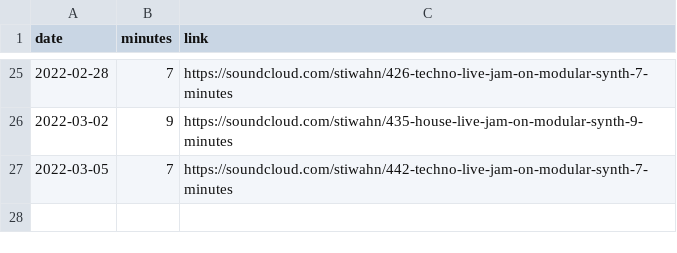
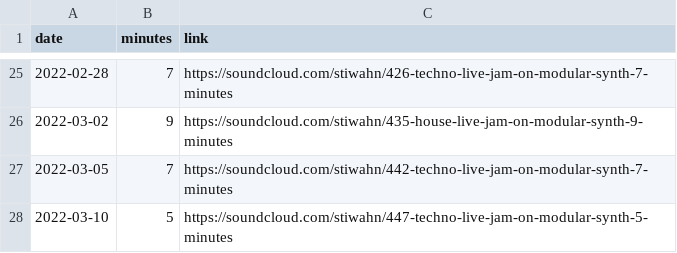
Before and after one commit to bummbummgarage/bummbummgarage.github.io, a CSV file: _data/sessions.csv, drawn as a sheet; only a part is shown, gaps mark what is left out; the diff names each change by its address in the sheet, - before the commit and + after, or states it on an @@ line.

Commit message:
Update sessions.csv

```diff
--- a/_data/sessions.csv
+++ b/_data/sessions.csv
+row 28: 2022-03-10 | 5 | https://soundcloud.com/stiwahn/447-techno-live-jam-on-modular-synth-5-minutes
```
